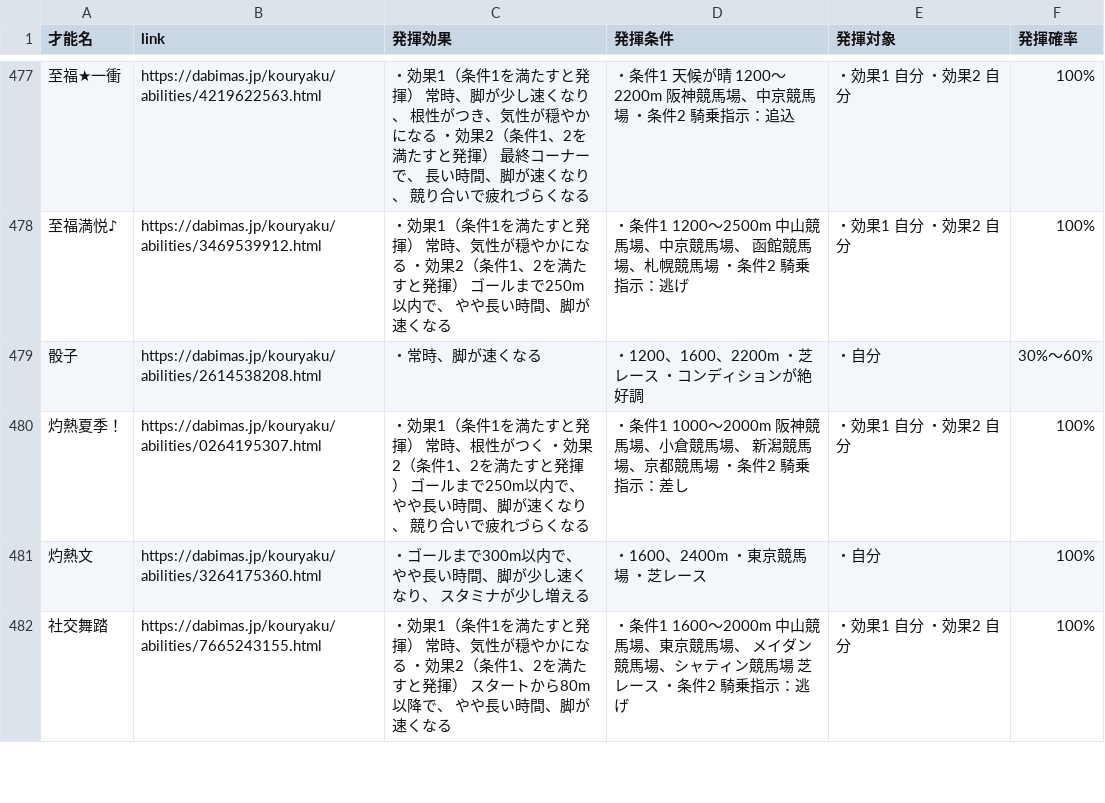
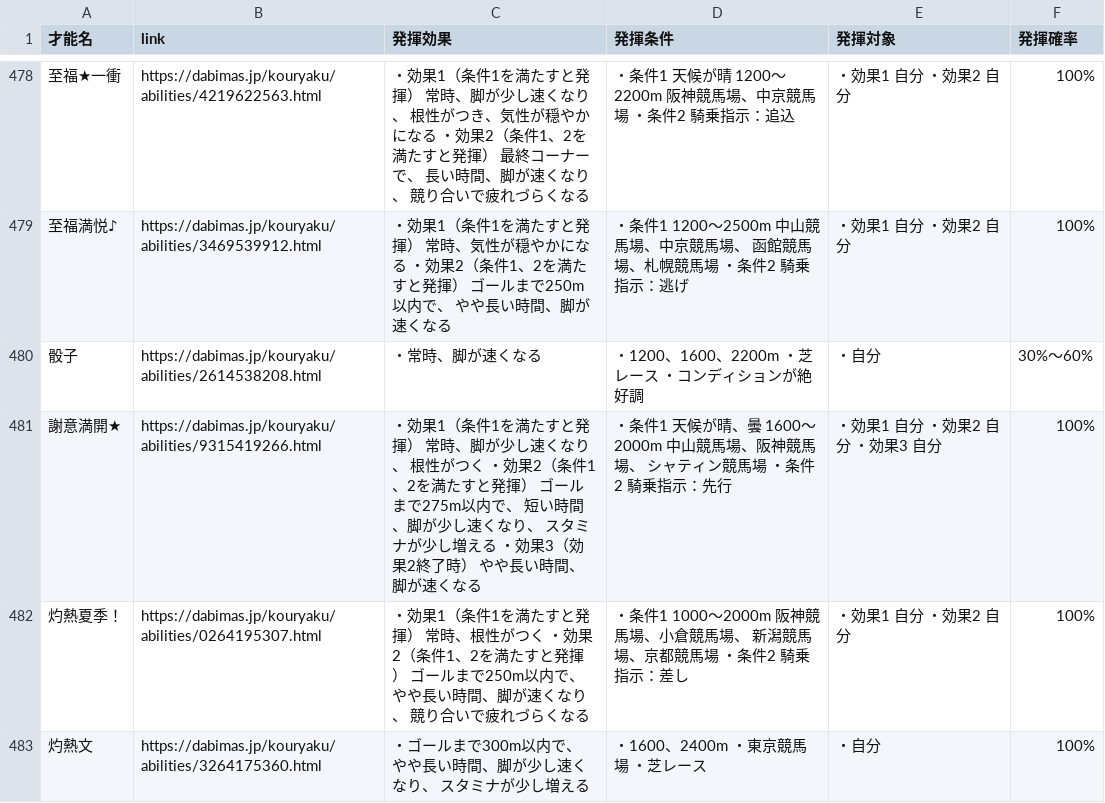
Before and after one commit to takana666/DBMS_trainer_data_search, a CSV file: data.csv, drawn as a sheet; only a part is shown, gaps mark what is left out; the shorter side is filled out with more unchanged rows; the diff covers the shown part only; the diff names each change by its address in the sheet, - before the commit and + after, or states it on an @@ line.

```diff
--- a/data.csv
+++ b/data.csv
+row 481: 謝意満開★ | https://dabimas.jp/kouryaku/abilities/9315419266.html | ・効果1（条件1を満たすと発揮） 常時、脚が少し速くなり、 根性がつく ・効果2（条件1、2を満たすと発揮） ゴールまで275m以内で、 短い時間、脚が少し速くなり、 スタミナが少し増える ・効果3（効果2終了時） やや長い時間、脚が速くなる | ・条件1 天候が晴、曇 1600～2000m 中山競馬場、阪神競馬場、 シャティン競馬場 ・条件2 騎乗指示：先行 | ・効果1 自分 ・効果2 自分 ・効果3 自分 | 100%
```
Also changed, not shown: 3 added rows, 16 moved rows and 3 edited cells elsewhere in this file.
